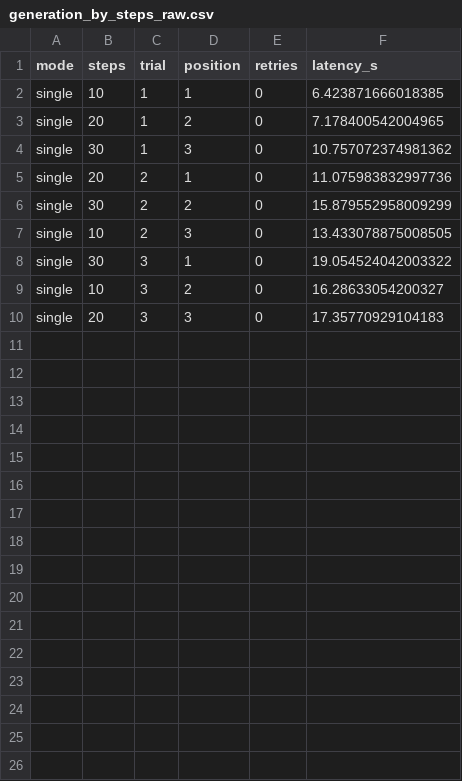
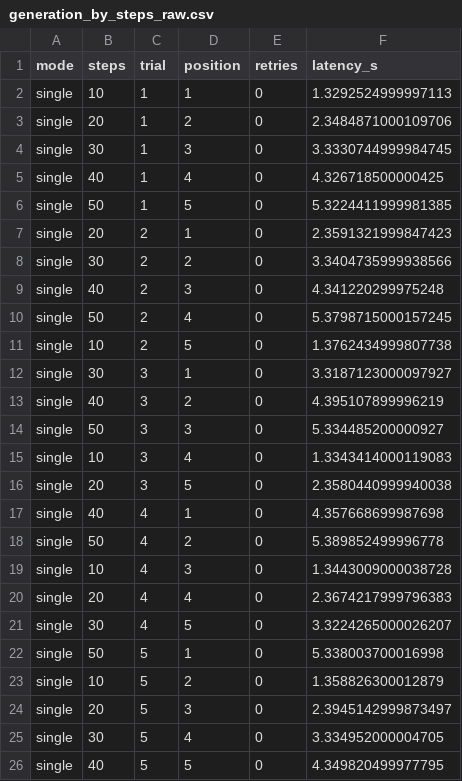
Before and after one commit to 6710301001-dorji/luma-webapp-g04, a CSV file: services/ai-engine/samples/benchmark/generation_by_steps_raw.csv, drawn as a sheet.

```diff
--- a/services/ai-engine/samples/benchmark/generation_by_steps_raw.csv
+++ b/services/ai-engine/samples/benchmark/generation_by_steps_raw.csv
@@ -1,10 +1,26 @@
 mode,steps,trial,position,retries,latency_s
-single,10,1,1,0,6.423871666018385
-single,20,1,2,0,7.178400542004965
-single,30,1,3,0,10.757072374981362
-single,20,2,1,0,11.075983832997736
-single,30,2,2,0,15.879552958009299
-single,10,2,3,0,13.433078875008505
-single,30,3,1,0,19.054524042003322
-single,10,3,2,0,16.28633054200327
-single,20,3,3,0,17.35770929104183
+single,10,1,1,0,1.3292524999997113
+single,20,1,2,0,2.3484871000109706
+single,30,1,3,0,3.3330744999984745
+single,40,1,4,0,4.326718500000425
+single,50,1,5,0,5.3224411999981385
+single,20,2,1,0,2.3591321999847423
+single,30,2,2,0,3.3404735999938566
+single,40,2,3,0,4.341220299975248
+single,50,2,4,0,5.3798715000157245
+single,10,2,5,0,1.3762434999807738
+single,30,3,1,0,3.3187123000097927
+single,40,3,2,0,4.395107899996219
+single,50,3,3,0,5.334485200000927
+single,10,3,4,0,1.3343414000119083
+single,20,3,5,0,2.3580440999940038
+single,40,4,1,0,4.357668699987698
+single,50,4,2,0,5.389852499996778
+single,10,4,3,0,1.3443009000038728
+single,20,4,4,0,2.3674217999796383
+single,30,4,5,0,3.3224265000026207
+single,50,5,1,0,5.338003700016998
+single,10,5,2,0,1.358826300012879
+single,20,5,3,0,2.3945142999873497
+single,30,5,4,0,3.334952000004705
+single,40,5,5,0,4.349820499977795
```
Also changed, not shown: 4 other files.
